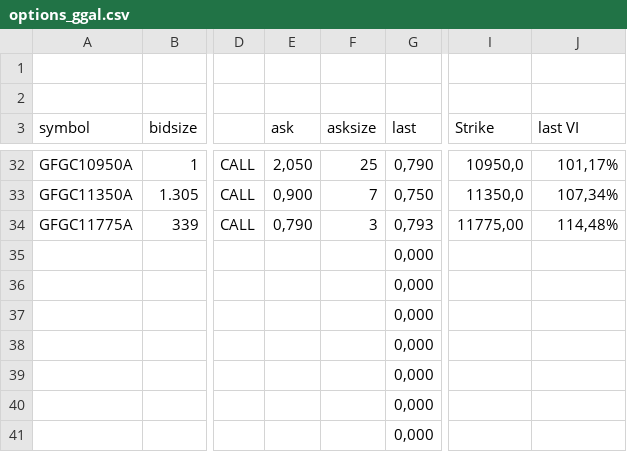
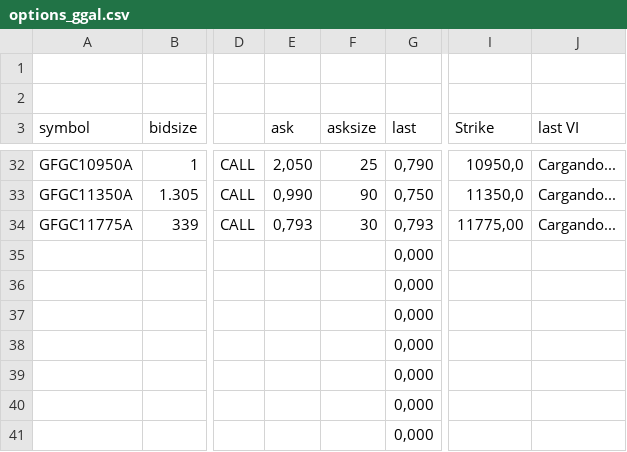
Before and after one commit to ruizsantiago136-cell/ggal-data, a CSV file: options_ggal.csv, drawn as a sheet; only a part is shown, gaps mark what is left out; the diff covers the shown part only; the diff names each change by its address in the sheet, - before the commit and + after, or states it on an @@ line.

```diff
--- a/options_ggal.csv
+++ b/options_ggal.csv
-J32 (last VI): 101,17%
+J32 (last VI): Cargando...
-E33 (ask): 0,900
+E33 (ask): 0,990
-F33 (asksize): 7
+F33 (asksize): 90
-J33 (last VI): 107,34%
+J33 (last VI): Cargando...
-E34 (ask): 0,790
+E34 (ask): 0,793
-F34 (asksize): 3
+F34 (asksize): 30
-J34 (last VI): 114,48%
+J34 (last VI): Cargando...
```
Also changed, not shown: 48 edited cells elsewhere in this file.
